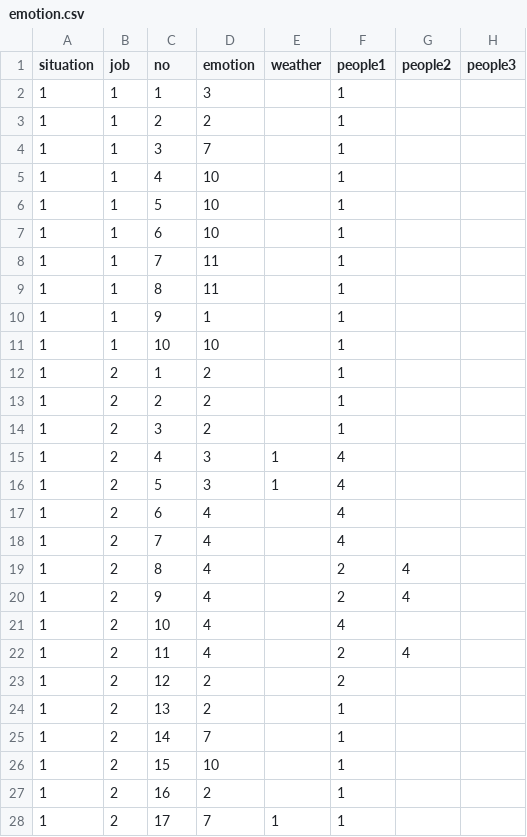
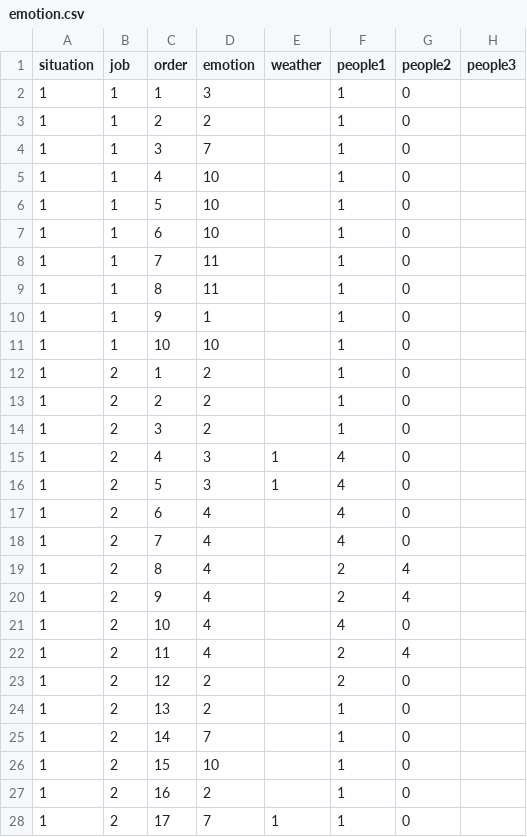
Before and after one commit to Noelfish6/EmotionalData, a CSV file: emotion.csv, drawn as a sheet; only a part is shown; the diff covers the shown part only.

```diff
--- a/emotion.csv
+++ b/emotion.csv
@@ -1,28 +1,28 @@
-situation,job,no,emotion,weather,people1,people2,people3
-1,1,1,3,,1,,
-1,1,2,2,,1,,
-1,1,3,7,,1,,
-1,1,4,10,,1,,
-1,1,5,10,,1,,
-1,1,6,10,,1,,
-1,1,7,11,,1,,
-1,1,8,11,,1,,
-1,1,9,1,,1,,
-1,1,10,10,,1,,
-1,2,1,2,,1,,
-1,2,2,2,,1,,
-1,2,3,2,,1,,
-1,2,4,3,1,4,,
-1,2,5,3,1,4,,
-1,2,6,4,,4,,
-1,2,7,4,,4,,
+situation,job,order,emotion,weather,people1,people2,people3
+1,1,1,3,,1,0,
+1,1,2,2,,1,0,
+1,1,3,7,,1,0,
+1,1,4,10,,1,0,
+1,1,5,10,,1,0,
+1,1,6,10,,1,0,
+1,1,7,11,,1,0,
+1,1,8,11,,1,0,
+1,1,9,1,,1,0,
+1,1,10,10,,1,0,
+1,2,1,2,,1,0,
+1,2,2,2,,1,0,
+1,2,3,2,,1,0,
+1,2,4,3,1,4,0,
+1,2,5,3,1,4,0,
+1,2,6,4,,4,0,
+1,2,7,4,,4,0,
 1,2,8,4,,2,4,
 1,2,9,4,,2,4,
-1,2,10,4,,4,,
+1,2,10,4,,4,0,
 1,2,11,4,,2,4,
-1,2,12,2,,2,,
-1,2,13,2,,1,,
-1,2,14,7,,1,,
-1,2,15,10,,1,,
-1,2,16,2,,1,,
-1,2,17,7,1,1,,
+1,2,12,2,,2,0,
+1,2,13,2,,1,0,
+1,2,14,7,,1,0,
+1,2,15,10,,1,0,
+1,2,16,2,,1,0,
+1,2,17,7,1,1,0,
```
Also changed, not shown: 95 edited cells elsewhere in this file, 4 other files.
